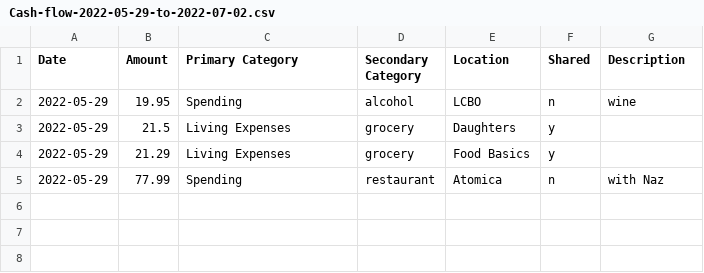
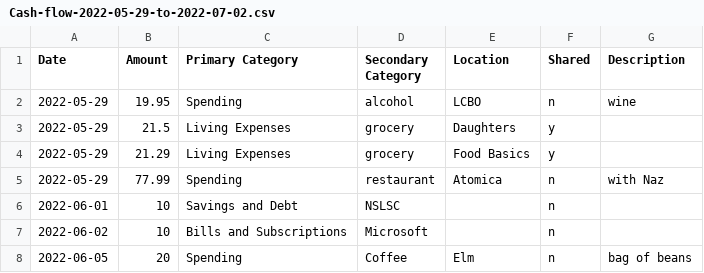
Before and after one commit to johnfmcrae/budget, a CSV file: Cash-flow-2022-05-29-to-2022-07-02.csv, drawn as a sheet.

Commit message:
Added some more test data to the example cash flow doc and started diff method

```diff
--- a/Cash-flow-2022-05-29-to-2022-07-02.csv
+++ b/Cash-flow-2022-05-29-to-2022-07-02.csv
@@ -5 +5,4 @@
 2022-05-29,77.99,Spending,restaurant,Atomica,n,with Naz,
+2022-06-01,10,Savings and Debt,NSLSC,,n,
+2022-06-02,10,Bills and Subscriptions,Microsoft,,n,
+2022-06-05,20,Spending,Coffee,Elm,n,bag of beans
```
Also changed, not shown: 1 other file.
